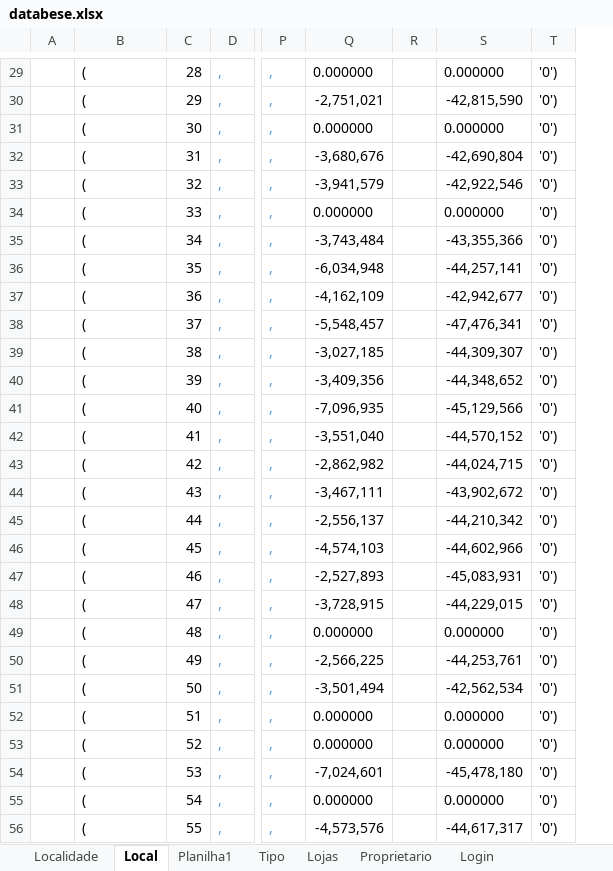
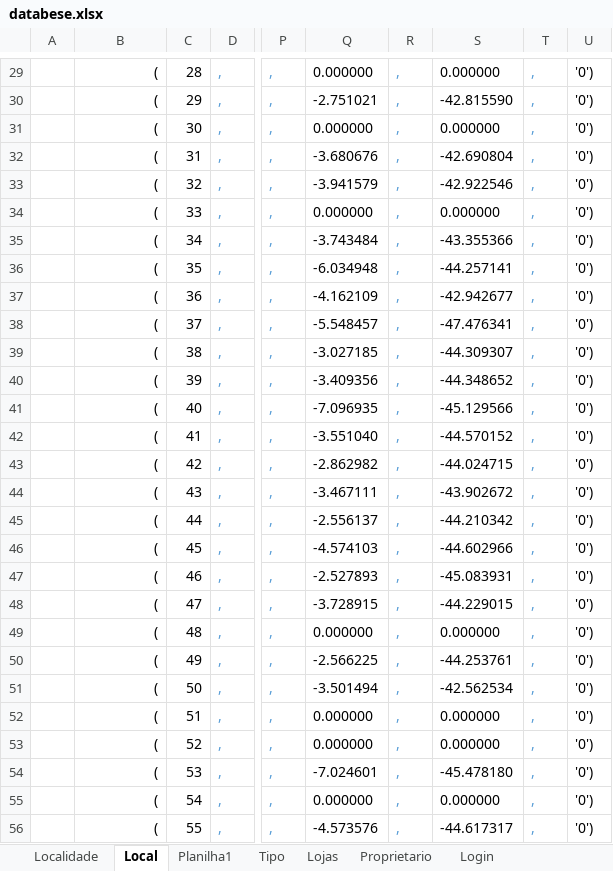
Before and after one commit to fabiobonina/php, an Excel workbook: _mapoteca/skyhub-Consulta/util/databese.xlsx, sheet Local, drawn as a sheet; only a part is shown, gaps mark what is left out; values as stored, in another font and other column widths than the file's, no borders; conditional formats not drawn; removed rows and columns are numbered as before the commit, all else as after; the diff covers the shown part only; the diff names each change by its address in the sheet, - before the commit and + after, or states it on an @@ line.

```diff
--- a/_mapoteca/skyhub-Consulta/util/databese.xlsx (sheet Local)
+++ b/_mapoteca/skyhub-Consulta/util/databese.xlsx (sheet Local)
-column Q, rows 29-56: 0.000000 | -2,751,021 | 0.000000 | -3,680,676 | -3,941,579 | 0.000000 | -3,743,484 | -6,034,948 | -4,162,109 | -5,548,457 | -3,027,185 | -3,409,356 | -7,096,935 | -3,551,040 | -2,862,982 | -3,467,111 | -2,556,137 | -4,574,103 | -2,527,893 | -3,728,915 | 0.000000 | -2,566,225 | -3,501,494 | 0.000000 | 0.000000 | -7,024,601 | 0.000000 | -4,573,576
-column R, empty
-column S, rows 29-56: 0.000000 | -42,815,590 | 0.000000 | -42,690,804 | -42,922,546 | 0.000000 | -43,355,366 | -44,257,141 | -42,942,677 | -47,476,341 | -44,309,307 | -44,348,652 | -45,129,566 | -44,570,152 | -44,024,715 | -43,902,672 | -44,210,342 | -44,602,966 | -45,083,931 | -44,229,015 | 0.000000 | -44,253,761 | -42,562,534 | 0.000000 | 0.000000 | -45,478,180 | 0.000000 | -44,617,317
+column Q, rows 29-56: 0.000000 | -2.751021 | 0.000000 | -3.680676 | -3.941579 | 0.000000 | -3.743484 | -6.034948 | -4.162109 | -5.548457 | -3.027185 | -3.409356 | -7.096935 | -3.551040 | -2.862982 | -3.467111 | -2.556137 | -4.574103 | -2.527893 | -3.728915 | 0.000000 | -2.566225 | -3.501494 | 0.000000 | 0.000000 | -7.024601 | 0.000000 | -4.573576
+column R, rows 29-56: all ,
+column S, rows 29-56: 0.000000 | -42.815590 | 0.000000 | -42.690804 | -42.922546 | 0.000000 | -43.355366 | -44.257141 | -42.942677 | -47.476341 | -44.309307 | -44.348652 | -45.129566 | -44.570152 | -44.024715 | -43.902672 | -44.210342 | -44.602966 | -45.083931 | -44.229015 | 0.000000 | -44.253761 | -42.562534 | 0.000000 | 0.000000 | -45.478180 | 0.000000 | -44.617317
+column T, rows 29-56: all ,
-B29:B56 alignment: left
+B29:B56 alignment: right
```
Also changed, not shown: 2 added rows, 10 edited cells and cell formats elsewhere in this sheet, 5 other files.
